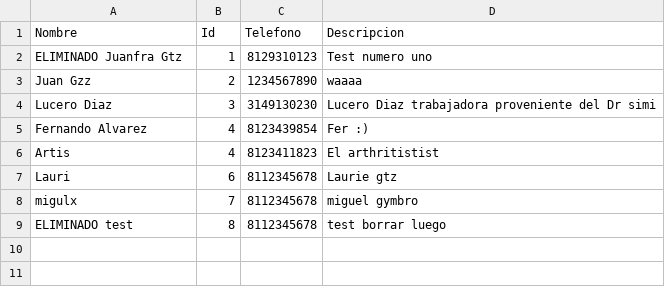
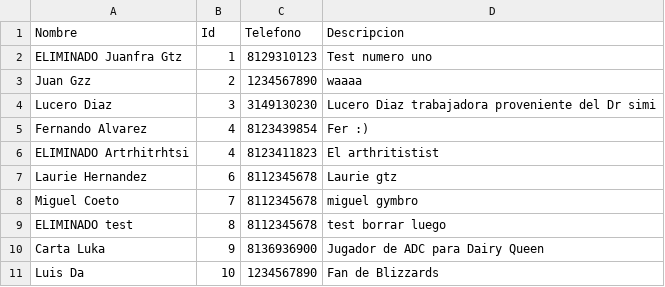
Before and after one commit to ludago4499/proyectoIntegrador, a CSV file: listaVendedores.csv, drawn as a sheet.

```diff
--- a/listaVendedores.csv
+++ b/listaVendedores.csv
@@ -5,5 +5,7 @@ Lucero Diaz,3,3149130230,Lucero Diaz trabajadora proveniente del Dr simi
 Fernando Alvarez,4,8123439854,Fer :)
-Artis,4,8123411823,El arthritistist
-Lauri,6,8112345678,Laurie gtz
-migulx,7,8112345678,miguel gymbro
+ELIMINADO Artrhitrhtsi,4,8123411823,El arthritistist
+Laurie Hernandez,6,8112345678,Laurie gtz
+Miguel Coeto,7,8112345678,miguel gymbro
 ELIMINADO test,8,8112345678,test borrar luego
+Carta Luka,9,8136936900,Jugador de ADC para Dairy Queen
+Luis Da,10,1234567890,Fan de Blizzards
```
Also changed, not shown: Inventario.csv, costos_y_precios.csv, 10 other files.
